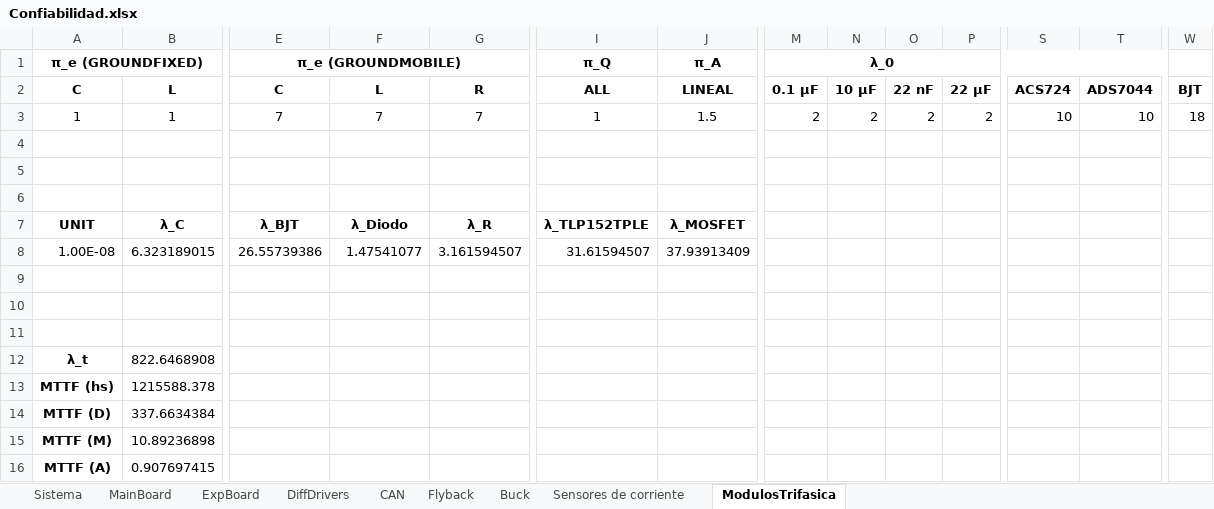
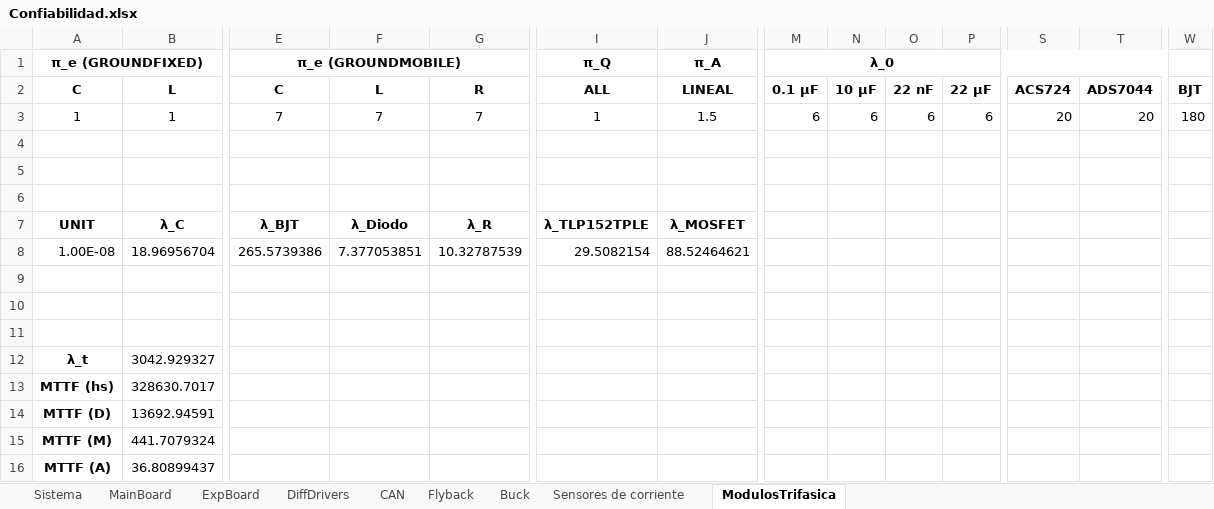
Before and after one commit to NicoBWin/Tesis-LGBS, an Excel workbook: Documentación/Documentación Diseño/Confiabilidad.xlsx, sheet ModulosTrifasica, drawn as a sheet; only a part is shown, gaps mark what is left out; values as stored, in another font and other column widths than the file's, no borders; removed rows and columns are numbered as before the commit, all else as after; rows hold the shown columns only; the diff names each change by its address in the sheet, - before the commit and + after, or states it on an @@ line.

```diff
--- a/Documentación/Documentación Diseño/Confiabilidad.xlsx (sheet ModulosTrifasica)
+++ b/Documentación/Documentación Diseño/Confiabilidad.xlsx (sheet ModulosTrifasica)
-M3 (λ_0): 2
+M3 (λ_0): 6
-N3: 2
+N3: 6
-O3: 2
+O3: 6
-P3: 2
+P3: 6
-S3: 10
+S3: 20
-T3: 10
+T3: 20
-W3: 18
+W3: 180
-row 8: 1.00E-08 | 6.323189015 | 26.55739386 | 1.47541077 | 3.161594507 | 31.61594507 | 37.93913409
+row 8: 1.00E-08 | 18.96956704 | 265.5739386 | 7.377053851 | 10.32787539 | 29.5082154 | 88.52464621
-B12: 822.6468908
+B12: 3042.929327
-B13: 1215588.378
+B13: 328630.7017
-B14: 337.6634384
+B14: 13692.94591
-B15: 10.89236898
+B15: 441.7079324
-B16: 0.907697415
+B16: 36.80899437
```
Also changed, not shown: sheet Sensores de corriente, sheet MainBoard, sheet Buck, sheet ExpBoard, sheet Sistema, sheet Flyback, 2 more sheets.
